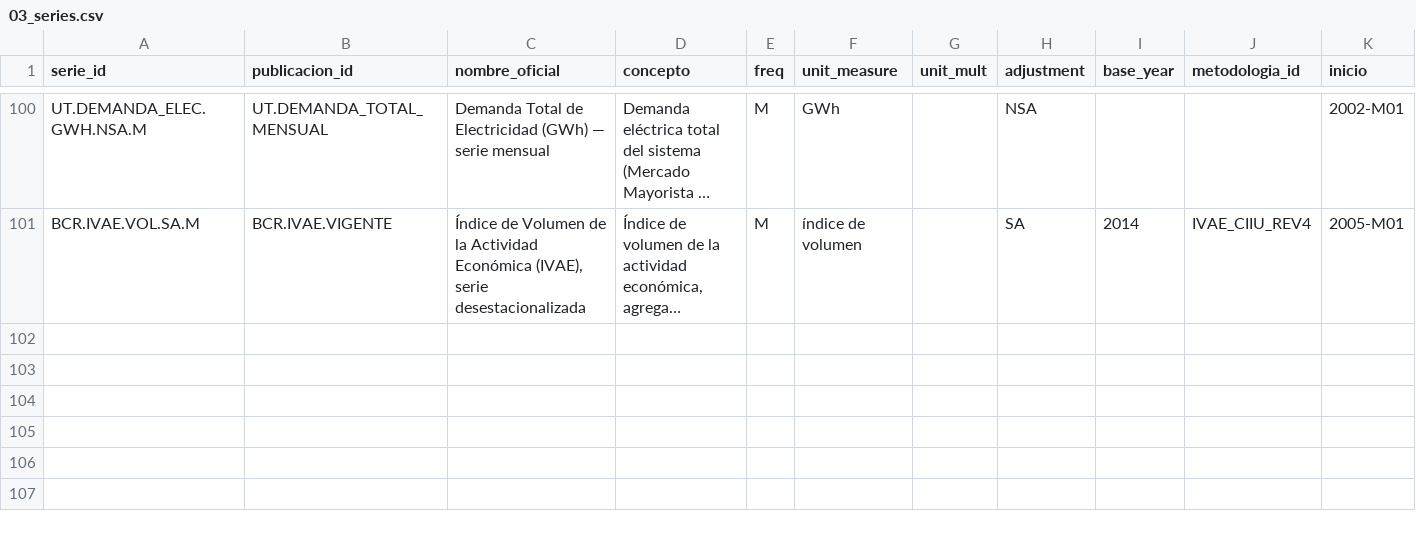
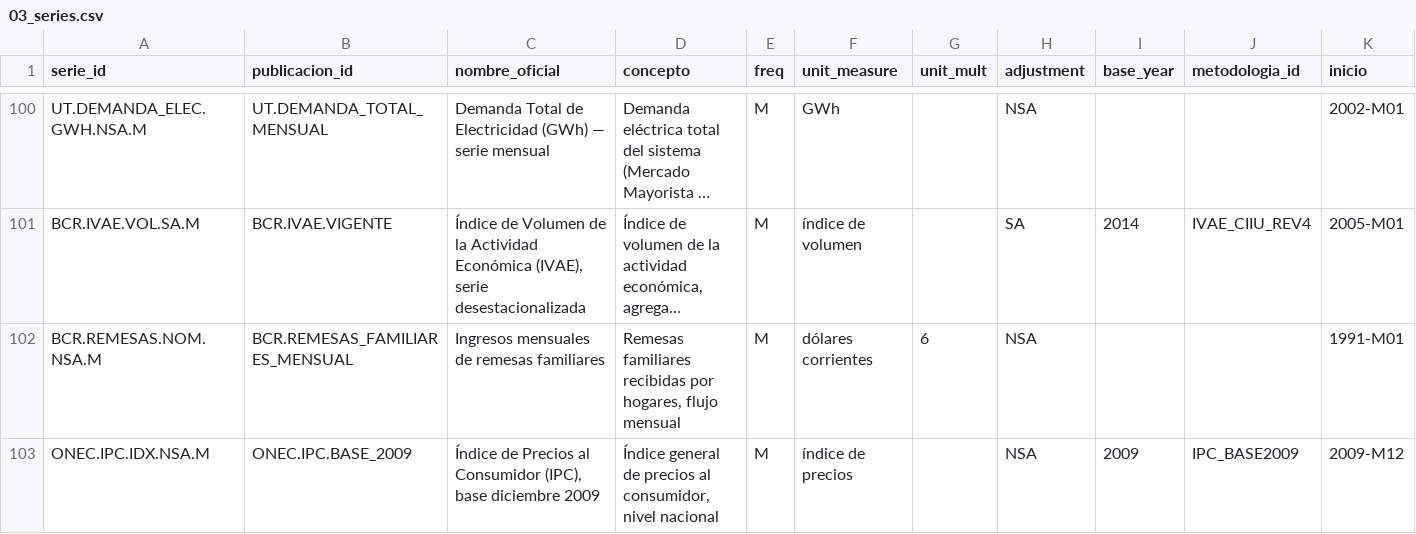
Before and after one commit to hsssst00/SIE-el-salvador, a CSV file: catalogos/03_series.csv, drawn as a sheet; only a part is shown, gaps mark what is left out; long unchanged cells end in …; rows hold the shown columns only; the diff names each change by its address in the sheet, - before the commit and + after, or states it on an @@ line.

```diff
--- a/catalogos/03_series.csv
+++ b/catalogos/03_series.csv
+row 102: BCR.REMESAS.NOM.NSA.M | BCR.REMESAS_FAMILIARES_MENSUAL | Ingresos mensuales de remesas familiares | Remesas familiares recibidas por hogares, flujo mensual | M | dólares corrientes | 6 | NSA |  |  | 1991-M01
+row 103: ONEC.IPC.IDX.NSA.M | ONEC.IPC.BASE_2009 | Índice de Precios al Consumidor (IPC), base diciembre 2009 | Índice general de precios al consumidor, nivel nacional | M | índice de precios |  | NSA | 2009 | IPC_BASE2009 | 2009-M12
```
Also changed, not shown: catalogos/04_transformaciones.csv, catalogos/05_series_master.csv, 12 other files.
